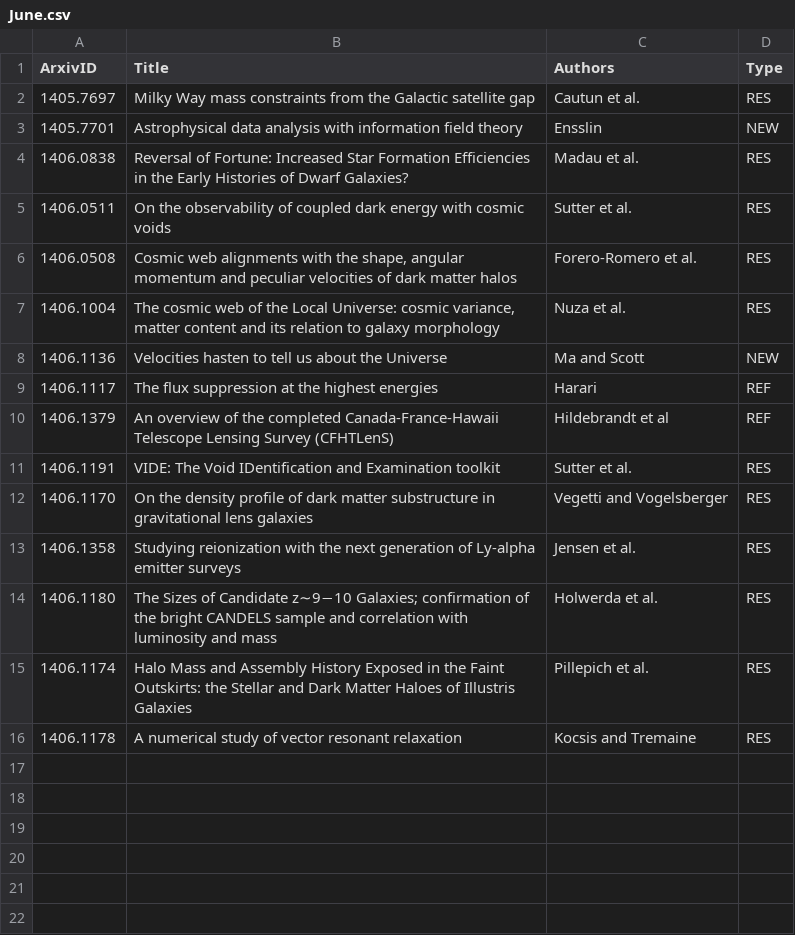
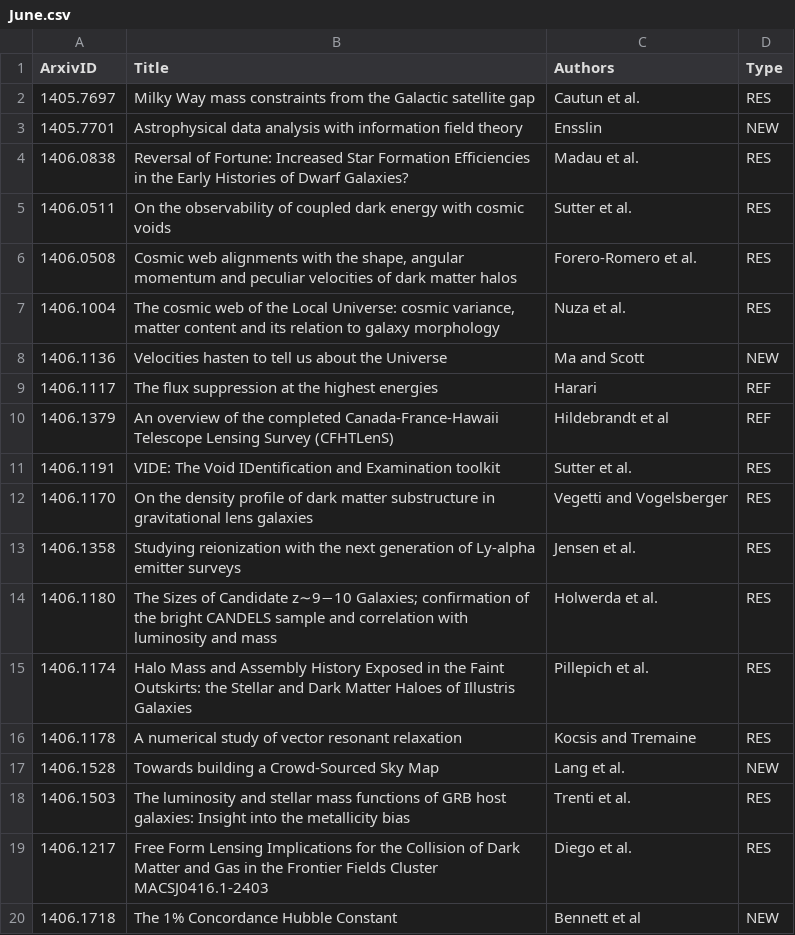
Before and after one commit to forero/arXiv, a CSV file: 2014/June.csv, drawn as a sheet; the diff names each change by its address in the sheet, - before the commit and + after, or states it on an @@ line.

```diff
--- a/2014/June.csv
+++ b/2014/June.csv
+row 17: 1406.1528 | Towards building a Crowd-Sourced Sky Map | Lang et al. | NEW
+row 18: 1406.1503 | The luminosity and stellar mass functions of GRB host galaxies: Insight into the metallicity bias | Trenti et al. | RES
+row 19: 1406.1217 | Free Form Lensing Implications for the Collision of Dark Matter and Gas in the Frontier Fields Cluster MACSJ0416.1-2403 | Diego et al. | RES
+row 20: 1406.1718 | The 1% Concordance Hubble Constant | Bennett et al | NEW
```
